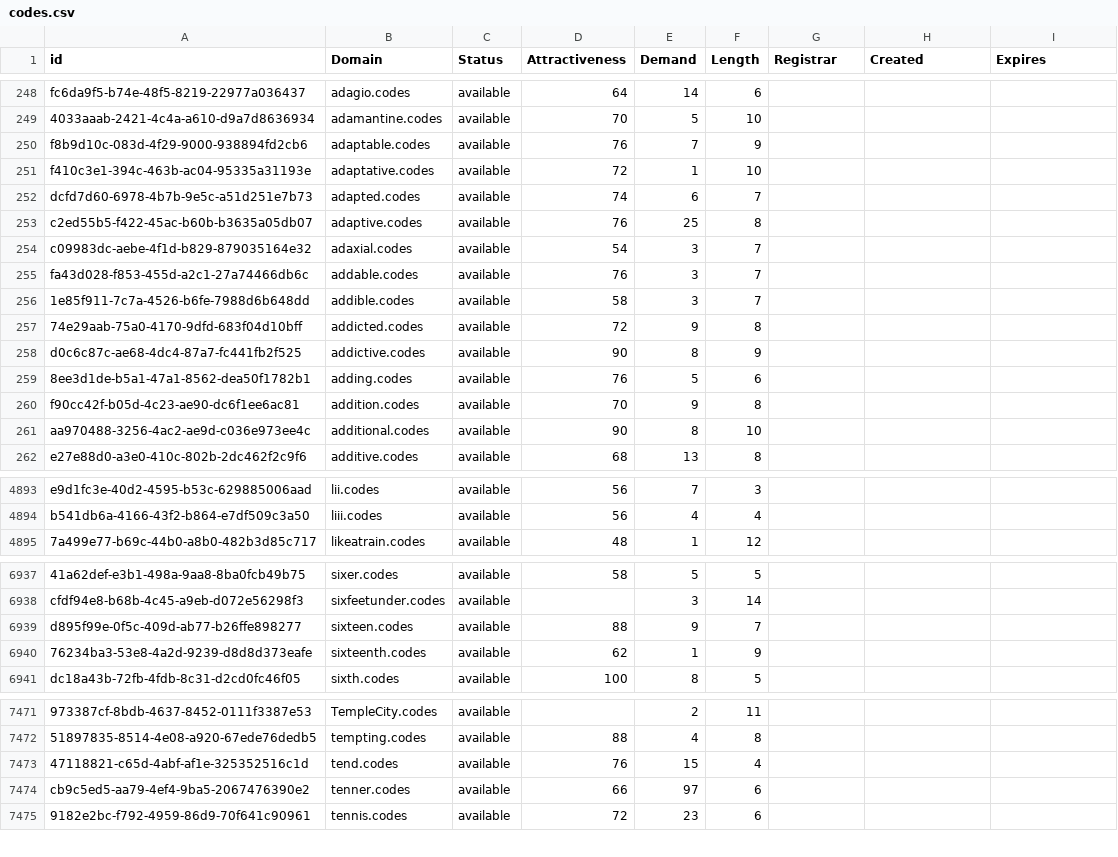
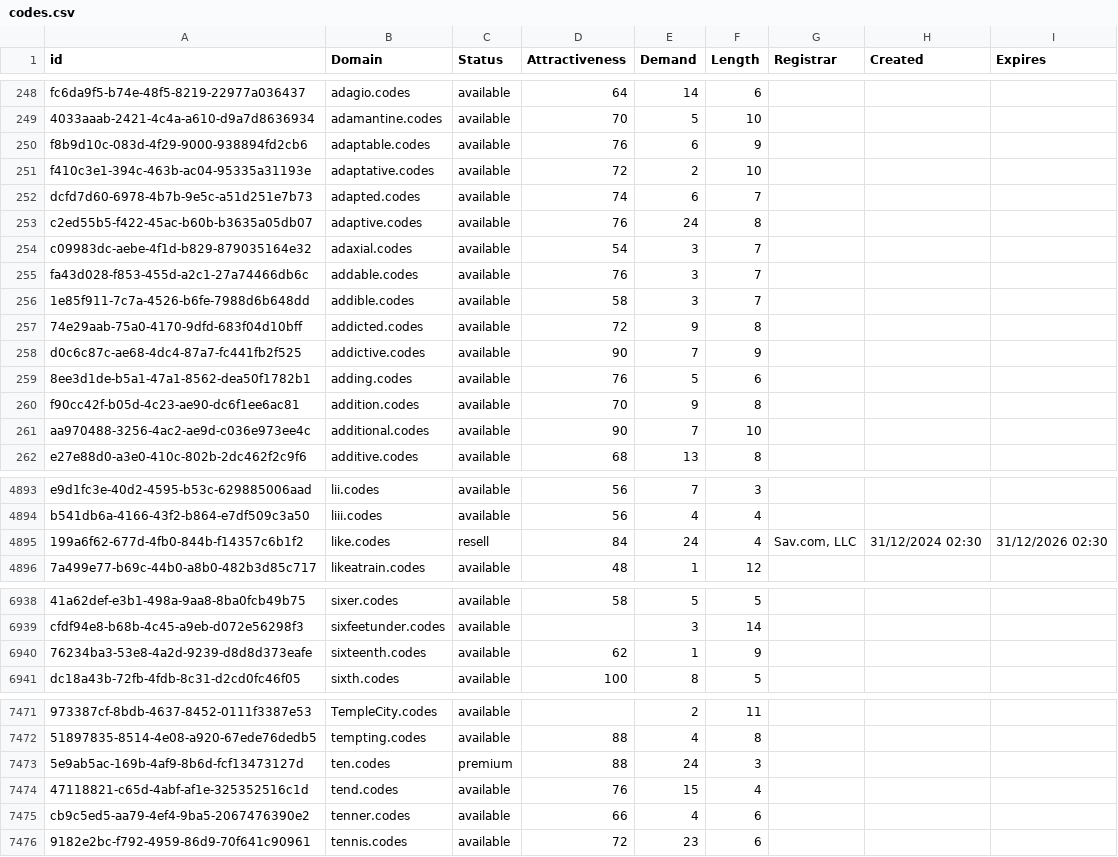
Before and after one commit to UniqueDomains/codes-oneword-domains, a CSV file: codes.csv, drawn as a sheet; only a part is shown, gaps mark what is left out; removed rows and columns are numbered as before the commit, all else as after; the diff covers the shown part only; the diff names each change by its address in the sheet, - before the commit and + after, or states it on an @@ line.

Commit message:
Domains update

```diff
--- a/codes.csv
+++ b/codes.csv
-E250 (Demand): 7
+E250 (Demand): 6
-E251 (Demand): 1
+E251 (Demand): 2
-E253 (Demand): 25
+E253 (Demand): 24
-E258 (Demand): 8
+E258 (Demand): 7
-E261 (Demand): 8
+E261 (Demand): 7
+row 4895: 199a6f62-677d-4fb0-844b-f14357c6b1f2 | like.codes | resell | 84 | 24 | 4 | Sav.com, LLC | 31/12/2024 02:30 | 31/12/2026 02:30
-row 6939: d895f99e-0f5c-409d-ab77-b26ffe898277 | sixteen.codes | available | 88 | 9 | 7
+row 7473: 5e9ab5ac-169b-4af9-8b6d-fcf13473127d | ten.codes | premium | 88 | 24 | 3
-E7475 (Demand): 97
+E7475 (Demand): 4
```
Also changed, not shown: 73 edited cells elsewhere in this file, 2 other files.
